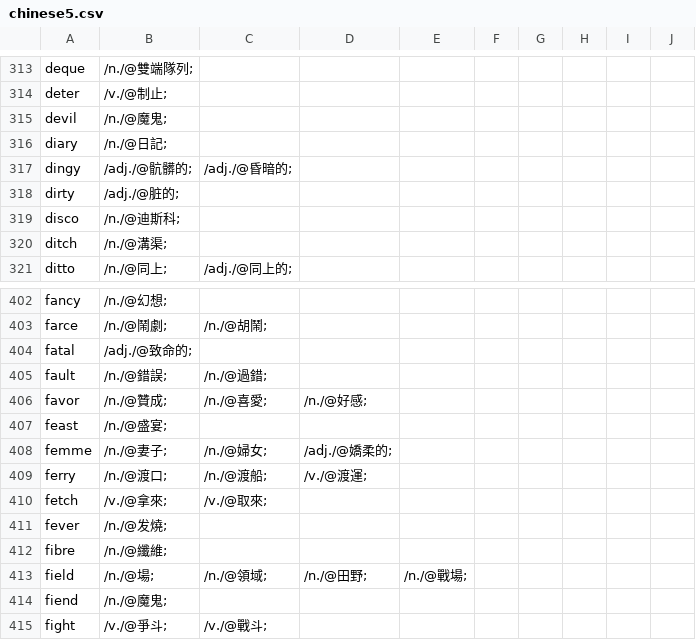
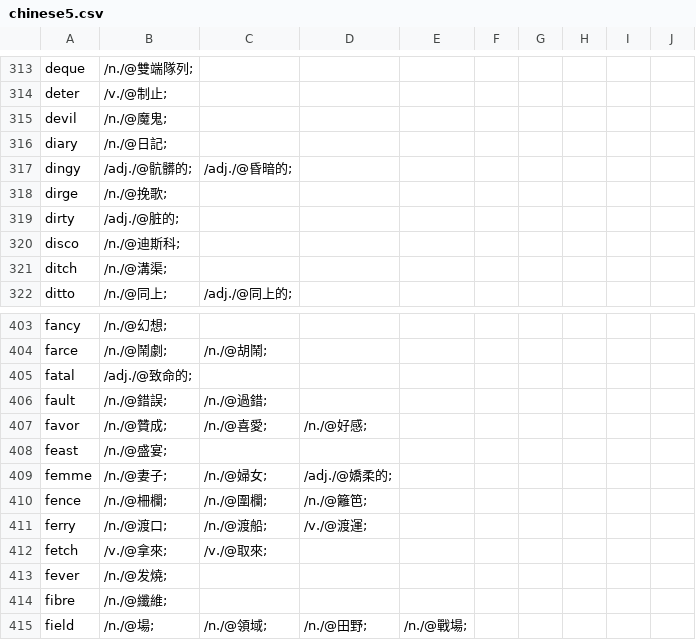
Before and after one commit to yhnnd/wordlab, a CSV file: Files/lang/ch/chinese5.csv, drawn as a sheet; only a part is shown, gaps mark what is left out; the shorter side is filled out with more unchanged rows.

```diff
--- a/Files/lang/ch/chinese5.csv
+++ b/Files/lang/ch/chinese5.csv
@@ -317,2 +317,3 @@ diary ,/n./@日記;
 dingy ,/adj./@骯髒的;,/adj./@昏暗的;
+dirge ,/n./@挽歌;
 dirty ,/adj./@脏的;
@@ -408,2 +409,3 @@ feast ,/n./@盛宴;
 femme ,/n./@妻子;,/n./@婦女;,/adj./@嬌柔的;
+fence ,/n./@柵欄;,/n./@圍欄;,/n./@籬笆;
 ferry ,/n./@渡口;,/n./@渡船;,/v./@渡運;
```
Also changed, not shown: Files/lang/ch/chinese11.csv, Files/lang/ch/chinese4.csv, 47 other files.
